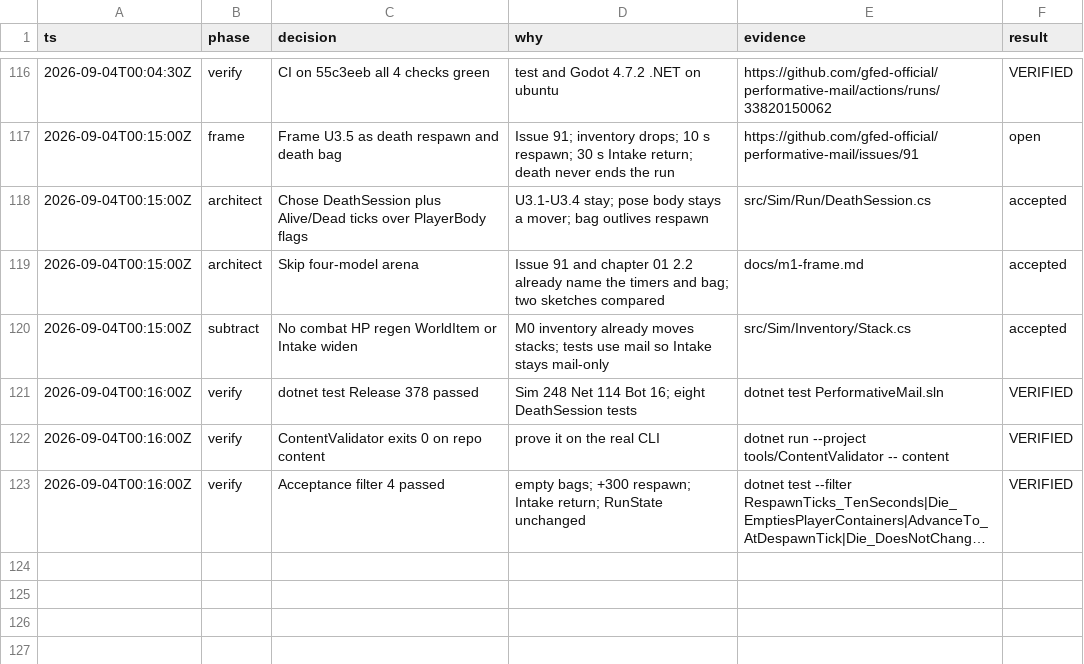
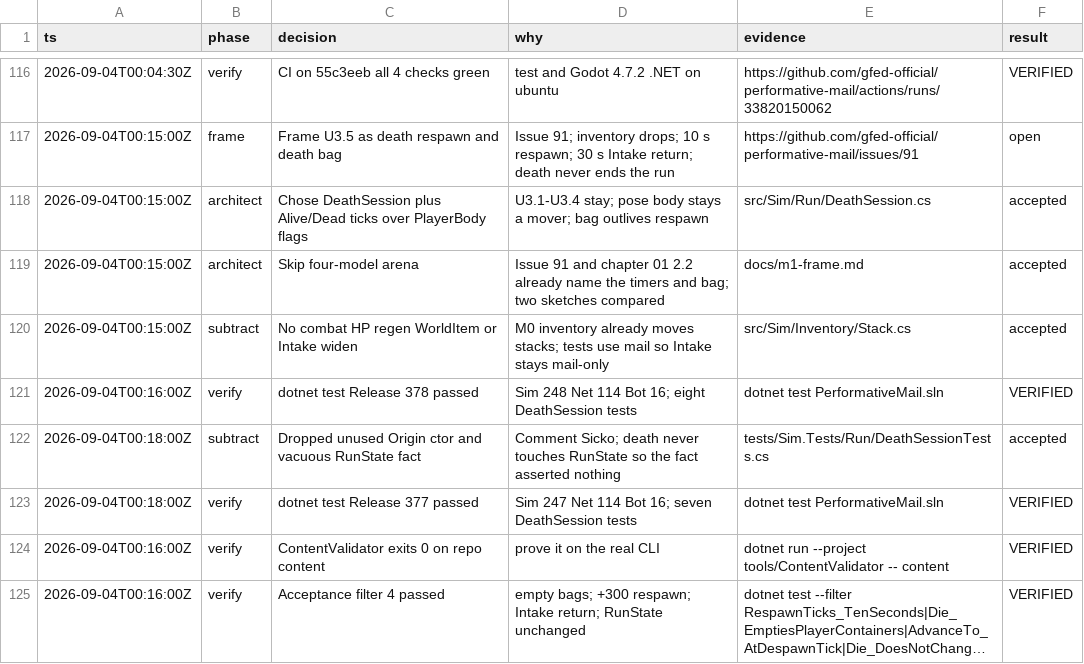
Before and after one commit to gfed-official/performative-mail, a TSV file: docs/m1-decisions.tsv, drawn as a sheet; only a part is shown, gaps mark what is left out; long unchanged cells end in ….

```diff
--- a/docs/m1-decisions.tsv
+++ b/docs/m1-decisions.tsv
@@ -121,2 +121,4 @@ ts	phase	decision	why	evidence	result
 2026-09-04T00:16:00Z	verify	dotnet test Release 378 passed	Sim 248 Net 114 Bot 16; eight DeathSession tests	dotnet test PerformativeMail.sln	VERIFIED
+2026-09-04T00:18:00Z	subtract	Dropped unused Origin ctor and vacuous RunState fact	Comment Sicko; death never touches RunState so the fact asserted nothing	tests/Sim.Tests/Run/DeathSessionTests.cs	accepted
+2026-09-04T00:18:00Z	verify	dotnet test Release 377 passed	Sim 247 Net 114 Bot 16; seven DeathSession tests	dotnet test PerformativeMail.sln	VERIFIED
 2026-09-04T00:16:00Z	verify	ContentValidator exits 0 on repo content	prove it on the real CLI	dotnet run --project tools/ContentValidator -- content	VERIFIED
```
Also changed, not shown: 2 other files.
